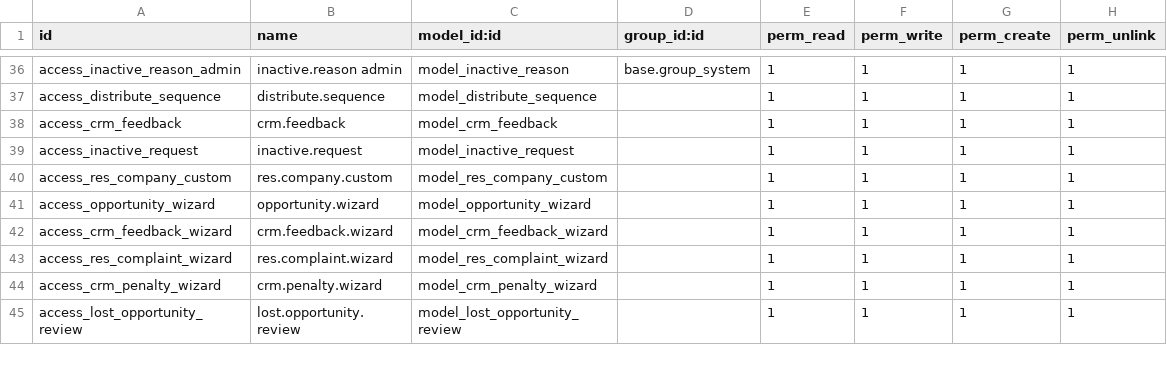
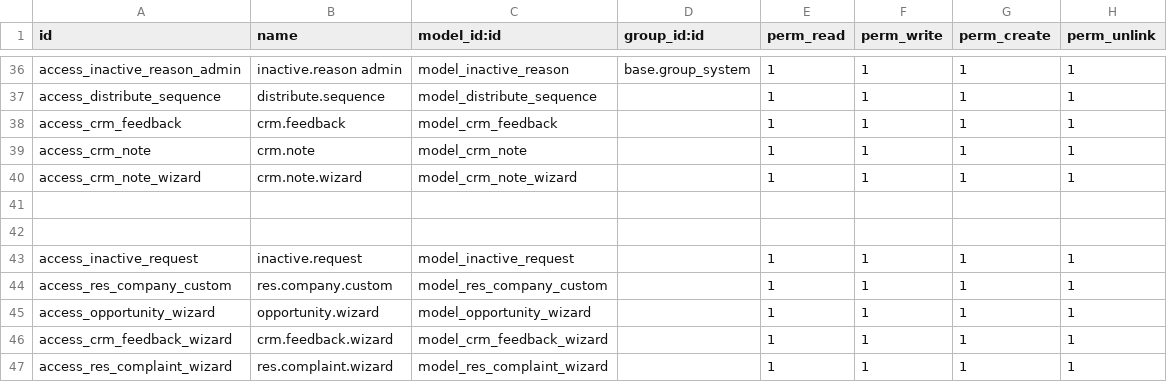
Before and after one commit to karemdeveloper/ellaithyodoo, a CSV file: crm_customization/security/ir.model.access.csv, drawn as a sheet; only a part is shown, gaps mark what is left out; the shorter side is filled out with more unchanged rows; the diff names each change by its address in the sheet, - before the commit and + after, or states it on an @@ line.

Commit message:
add note tab

```diff
--- a/crm_customization/security/ir.model.access.csv
+++ b/crm_customization/security/ir.model.access.csv
+row 39: access_crm_note | crm.note | model_crm_note |  | 1 | 1 | 1 | 1
+row 40: access_crm_note_wizard | crm.note.wizard | model_crm_note_wizard |  | 1 | 1 | 1 | 1
+row 41: (empty)
+row 42: (empty)
```
Also changed, not shown: 8 other files.
